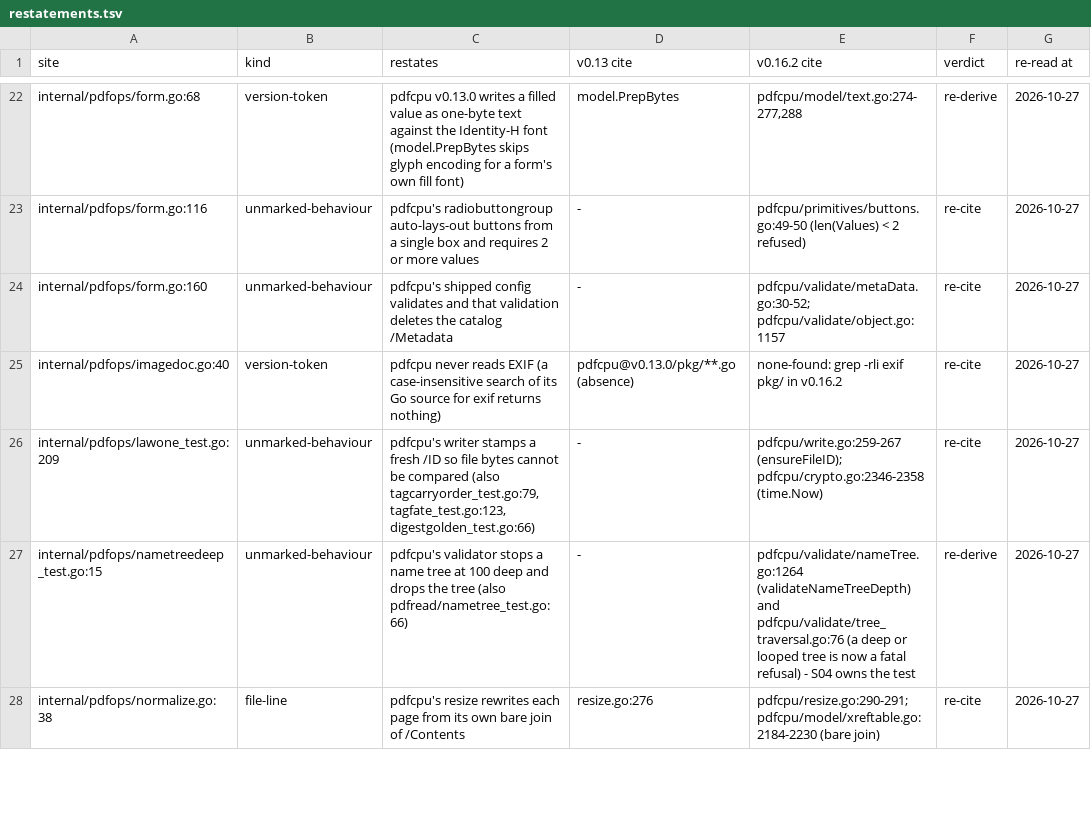
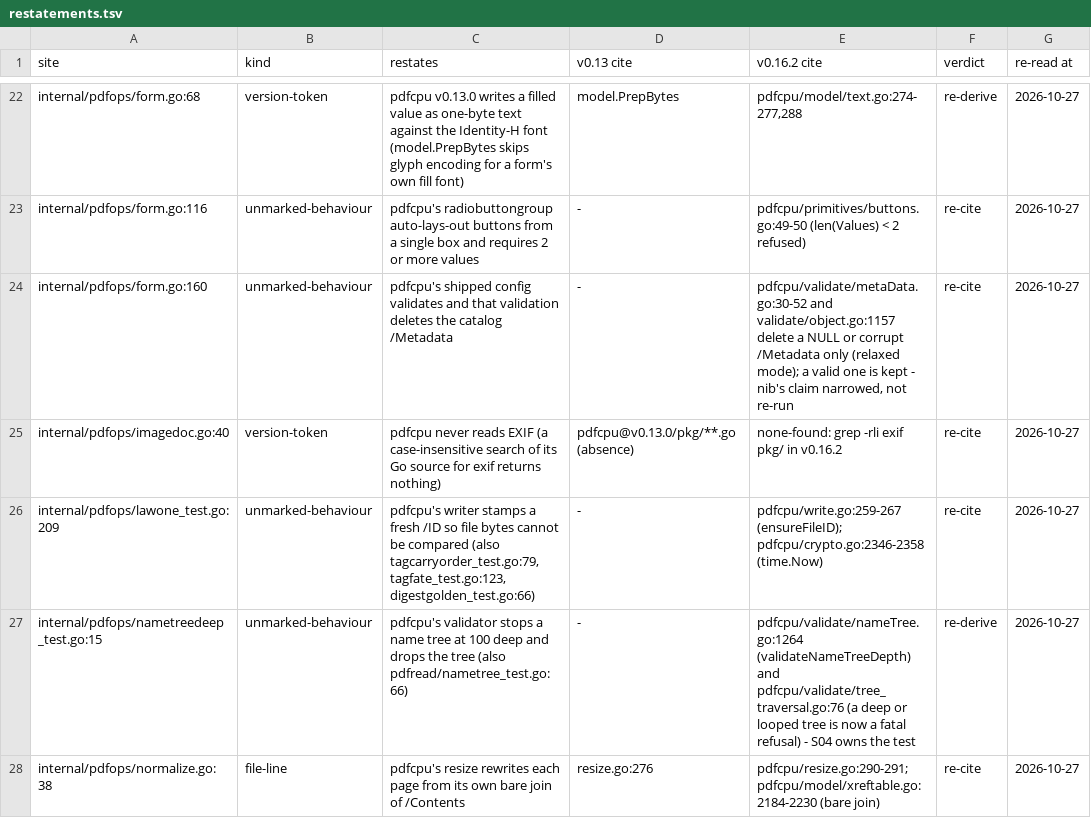
Before and after one commit to daniel-alexander4/nib, a TSV file: internal/pdfread/restatements.tsv, drawn as a sheet; only a part is shown, gaps mark what is left out; the diff covers the shown part only.

```diff
--- a/internal/pdfread/restatements.tsv
+++ b/internal/pdfread/restatements.tsv
@@ -23,3 +23,3 @@ internal/pdfops/form.go:68	version-token	pdfcpu v0.13.0 writes a filled value as
 internal/pdfops/form.go:116	unmarked-behaviour	pdfcpu's radiobuttongroup auto-lays-out buttons from a single box and requires 2 or more values	-	pdfcpu/primitives/buttons.go:49-50 (len(Values) < 2 refused)	re-cite	2026-10-27
-internal/pdfops/form.go:160	unmarked-behaviour	pdfcpu's shipped config validates and that validation deletes the catalog /Metadata	-	pdfcpu/validate/metaData.go:30-52; pdfcpu/validate/object.go:1157	re-cite	2026-10-27
+internal/pdfops/form.go:160	unmarked-behaviour	pdfcpu's shipped config validates and that validation deletes the catalog /Metadata	-	pdfcpu/validate/metaData.go:30-52 and validate/object.go:1157 delete a NULL or corrupt /Metadata only (relaxed mode); a valid one is kept - nib's claim narrowed, not re-run	re-cite	2026-10-27
 internal/pdfops/imagedoc.go:40	version-token	pdfcpu never reads EXIF (a case-insensitive search of its Go source for exif returns nothing)	pdfcpu@v0.13.0/pkg/**.go (absence)	none-found: grep -rli exif pkg/ in v0.16.2	re-cite	2026-10-27
```
Also changed, not shown: 7 edited cells elsewhere in this file.
